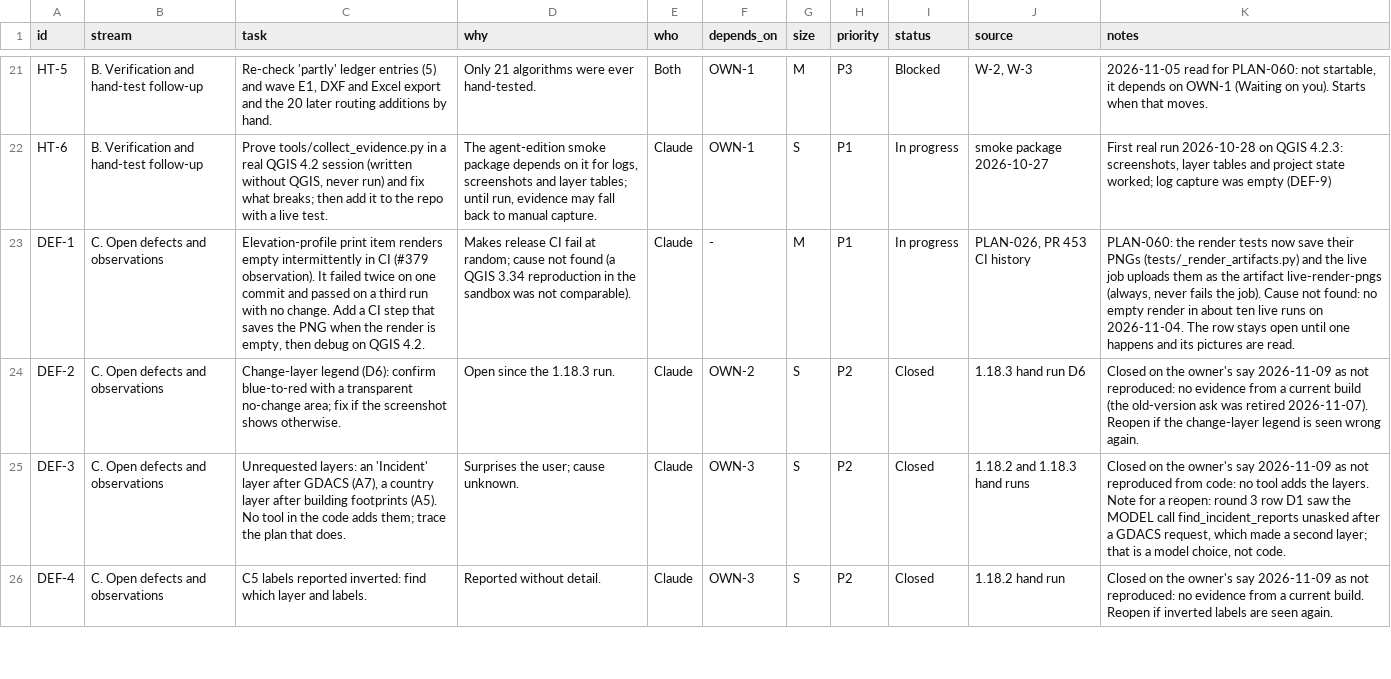
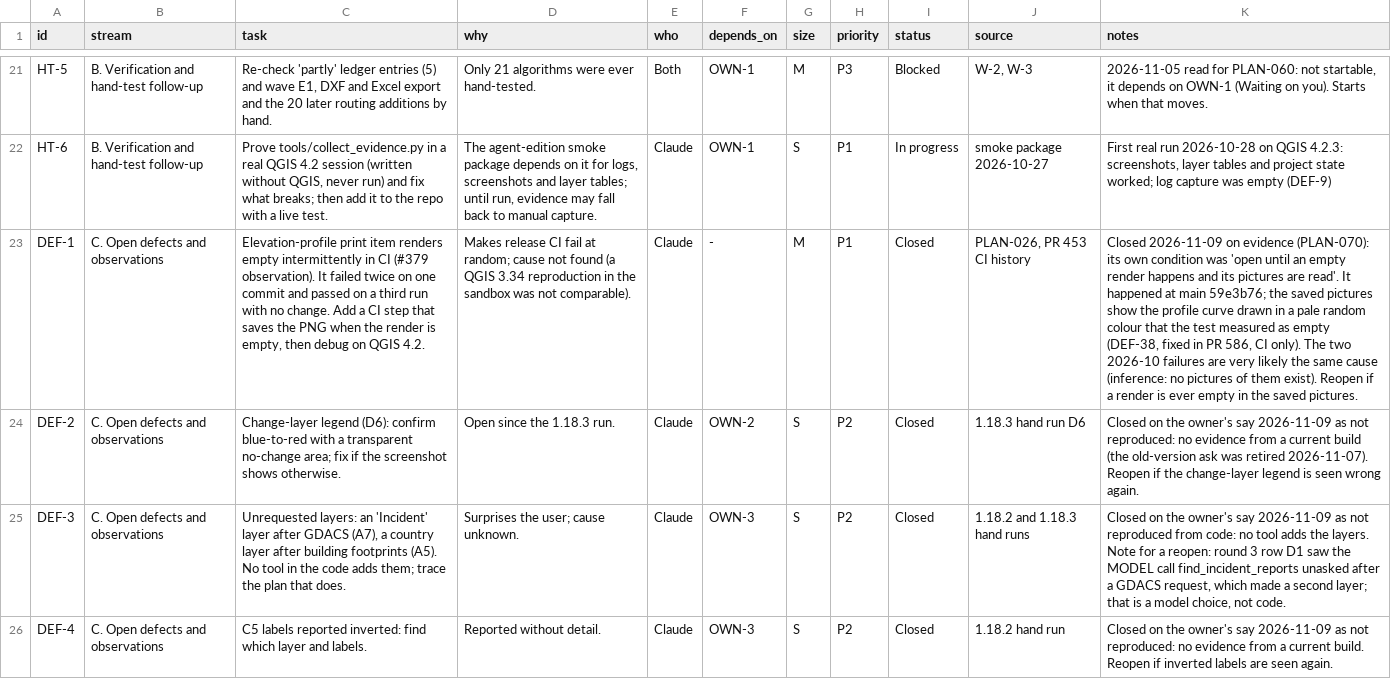
Before and after one commit to http-solution/cartogen-ai-qgis-plugin, a CSV file: docs/MASTER_TASK_LIST_2026-10-27.csv, drawn as a sheet; only a part is shown, gaps mark what is left out; the diff covers the shown part only; the diff names each change by its address in the sheet, - before the commit and + after, or states it on an @@ line.

```diff
--- a/docs/MASTER_TASK_LIST_2026-10-27.csv
+++ b/docs/MASTER_TASK_LIST_2026-10-27.csv
-I23 (status): In progress
+I23 (status): Closed
-K23 (notes): PLAN-060: the render tests now save their PNGs (tests/_render_artifacts.py) and the live job uploads them as the artifact live-render-pngs (always, never fails the job). Cause not found: no empty render in about ten live runs on 2026-11-04. The row stays open until one happens and its pictures are read.
+K23 (notes): Closed 2026-11-09 on evidence (PLAN-070): its own condition was 'open until an empty render happens and its pictures are read'. It happened at main 59e3b76; the saved pictures show the profile curve drawn in a pale random colour that the test measured as empty (DEF-38, fixed in PR 586, CI only). The two 2026-10 failures are very likely the same cause (inference: no pictures of them exist). Reopen if a render is ever empty in the saved pictures.
```
Also changed, not shown: 5 edited cells elsewhere in this file, 17 other files.
